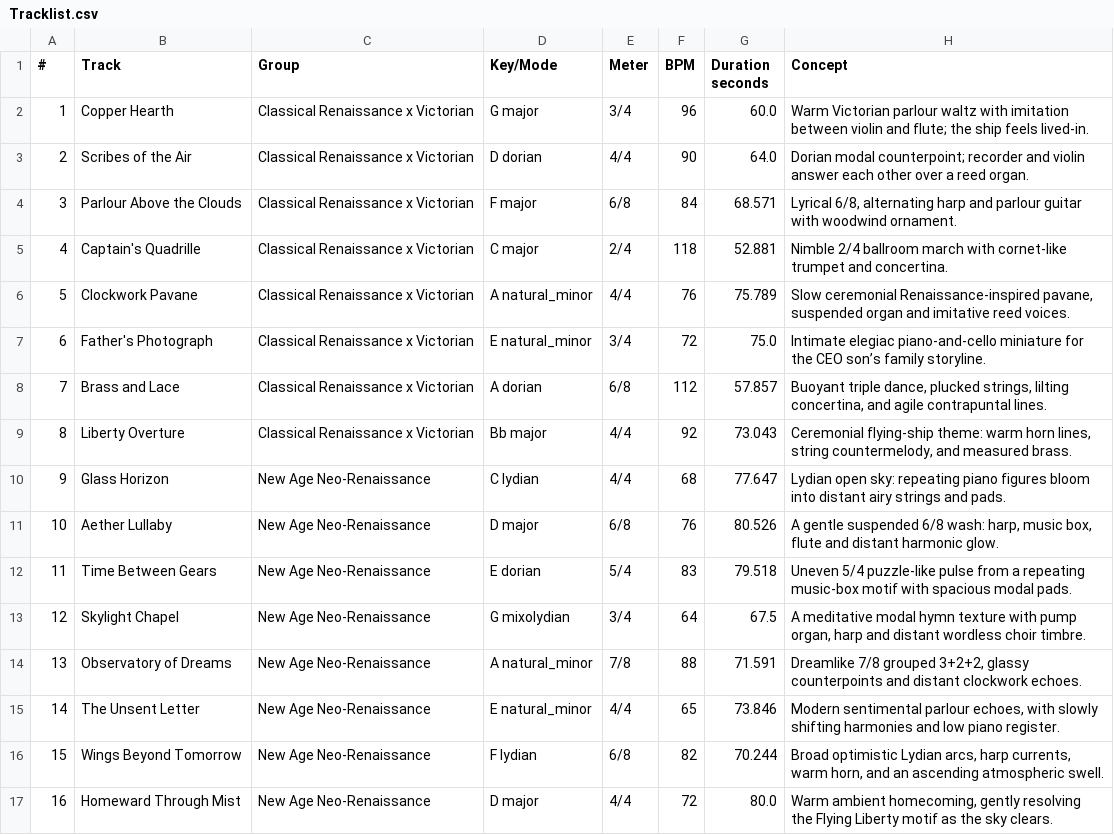
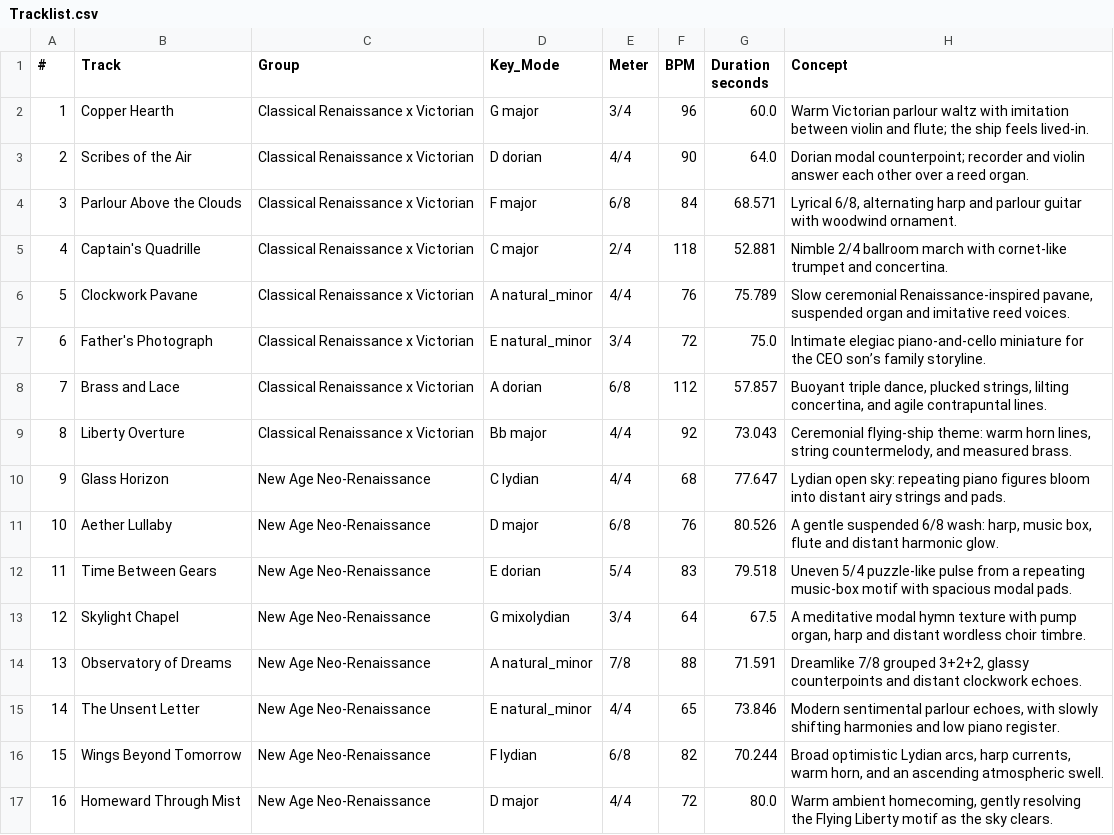
Before and after one commit to arankin-commits/Project-5, a CSV file: Music/Flying_Liberty_16_Lobby_Themes_Full_Production_v1/Flying_Liberty_Lobby_OST_16_v1/Tracklist.csv, drawn as a sheet.

```diff
--- a/Music/Flying_Liberty_16_Lobby_Themes_Full_Production_v1/Flying_Liberty_Lobby_OST_16_v1/Tracklist.csv
+++ b/Music/Flying_Liberty_16_Lobby_Themes_Full_Production_v1/Flying_Liberty_Lobby_OST_16_v1/Tracklist.csv
@@ -1,2 +1,2 @@
-#,Track,Group,Key/Mode,Meter,BPM,Duration seconds,Concept
+#,Track,Group,Key_Mode,Meter,BPM,Duration seconds,Concept
 1,Copper Hearth,Classical Renaissance x Victorian,G major,3/4,96,60.0,Warm Victorian parlour waltz with imitation between violin and flute; the ship feels lived-in.
```
Also changed, not shown: 8 other files.
